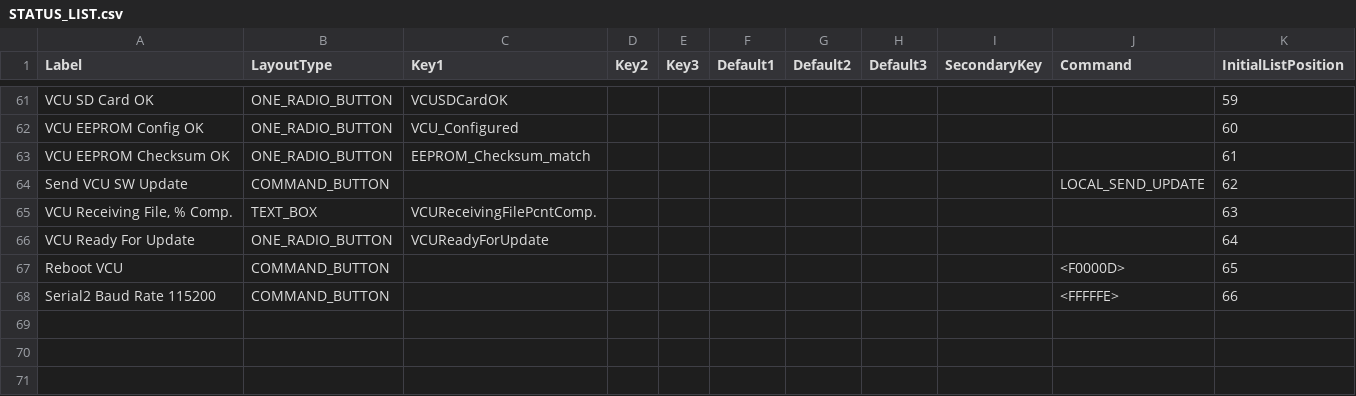
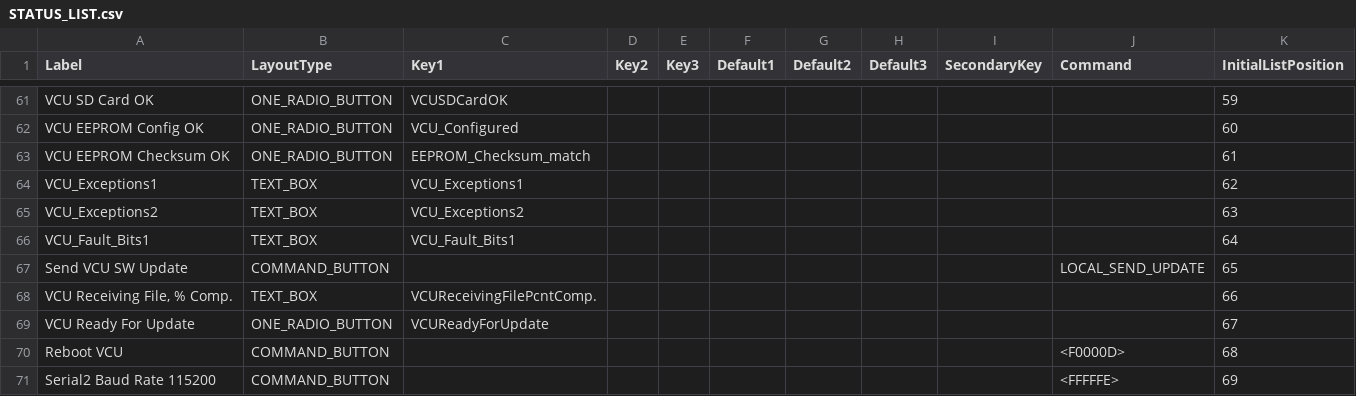
Before and after one commit to Vonnen/Release, a CSV file: STATUS_LIST.csv, drawn as a sheet; only a part is shown, gaps mark what is left out.

Commit message:
Update STATUS_LIST.csv
Added VCU_Exceptions, faults

```diff
--- a/STATUS_LIST.csv
+++ b/STATUS_LIST.csv
@@ -63,6 +63,9 @@ VCU EEPROM Config OK,ONE_RADIO_BUTTON,VCU_Configured,,,,,,,,60
 VCU EEPROM Checksum OK,ONE_RADIO_BUTTON,EEPROM_Checksum_match,,,,,,,,61
-Send VCU SW Update,COMMAND_BUTTON,,,,,,,,LOCAL_SEND_UPDATE,62
-"VCU Receiving File, % Comp.",TEXT_BOX,VCUReceivingFilePcntComp.,,,,,,,,63
-VCU Ready For Update,ONE_RADIO_BUTTON,VCUReadyForUpdate,,,,,,,,64
-Reboot VCU,COMMAND_BUTTON,,,,,,,,<F0000D>,65
-Serial2 Baud Rate 115200,COMMAND_BUTTON,,,,,,,,<FFFFFE>,66
+VCU_Exceptions1,TEXT_BOX,VCU_Exceptions1,,,,,,,,62
+VCU_Exceptions2,TEXT_BOX,VCU_Exceptions2,,,,,,,,63
+VCU_Fault_Bits1,TEXT_BOX,VCU_Fault_Bits1,,,,,,,,64
+Send VCU SW Update,COMMAND_BUTTON,,,,,,,,LOCAL_SEND_UPDATE,65
+"VCU Receiving File, % Comp.",TEXT_BOX,VCUReceivingFilePcntComp.,,,,,,,,66
+VCU Ready For Update,ONE_RADIO_BUTTON,VCUReadyForUpdate,,,,,,,,67
+Reboot VCU,COMMAND_BUTTON,,,,,,,,<F0000D>,68
+Serial2 Baud Rate 115200,COMMAND_BUTTON,,,,,,,,<FFFFFE>,69
```
